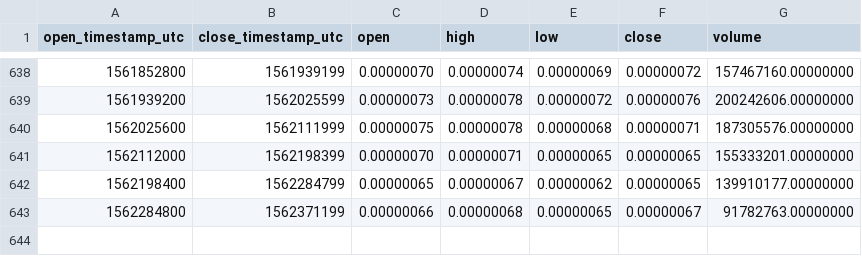
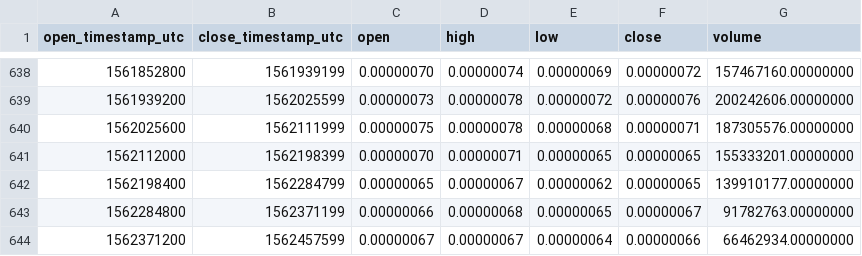
Before and after one commit to cryptobigbro/binance-XVGBTC, a CSV file: binance-XVGBTC-1d.csv, drawn as a sheet; only a part is shown, gaps mark what is left out; the diff names each change by its address in the sheet, - before the commit and + after, or states it on an @@ line.

Commit message:
Update OHLCV data.

```diff
--- a/binance-XVGBTC-1d.csv
+++ b/binance-XVGBTC-1d.csv
+row 644: 1562371200 | 1562457599 | 0.00000067 | 0.00000067 | 0.00000064 | 0.00000066 | 66462934.00000000
```
Also changed, not shown: 1 other file.
